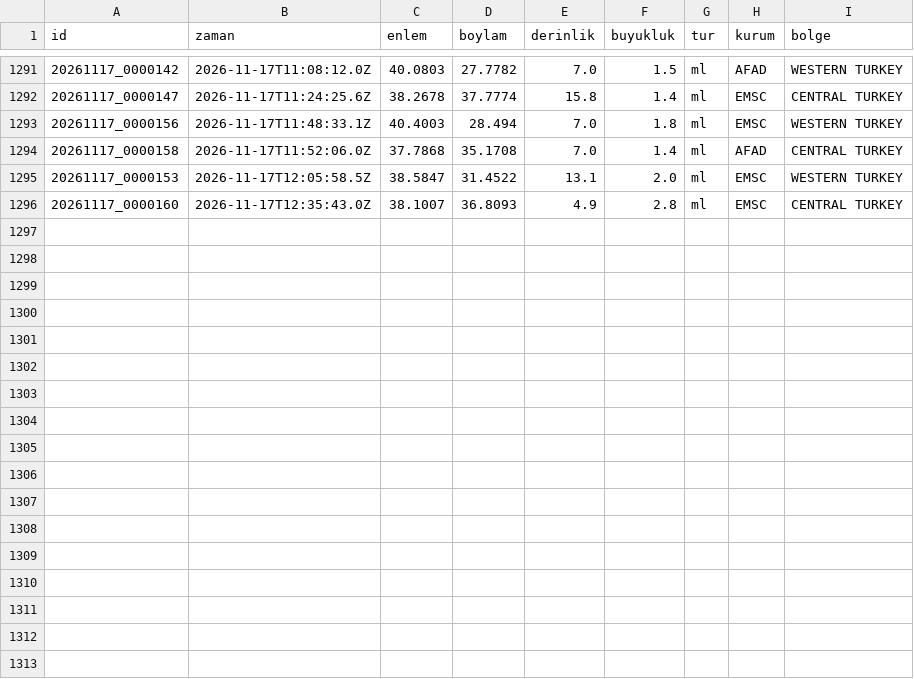
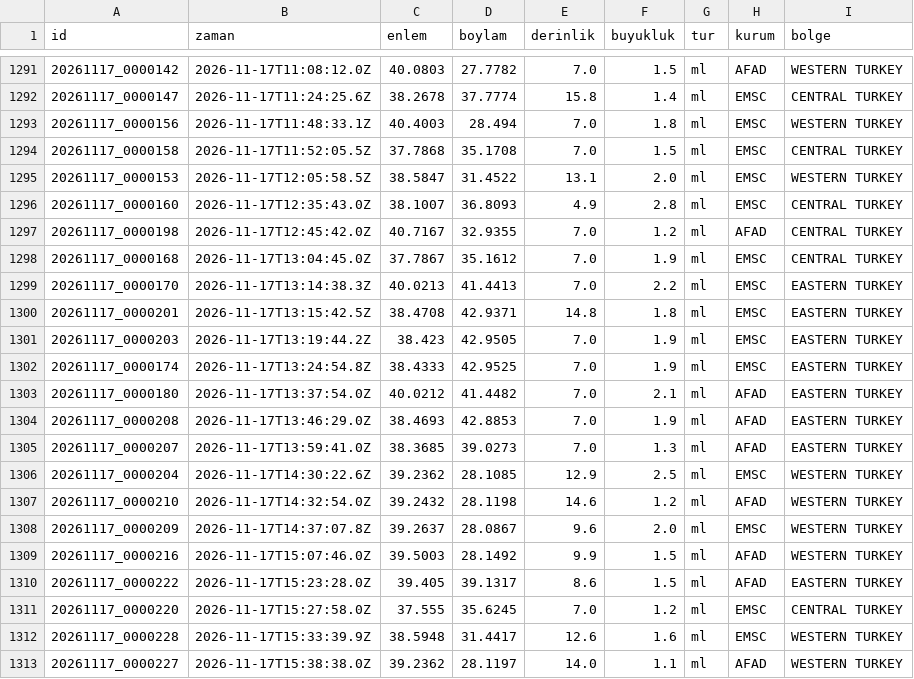
Before and after one commit to birtohum/turkiye-sallandi, a CSV file: veri/emsc/2026-11.csv, drawn as a sheet; only a part is shown, gaps mark what is left out.

```diff
--- a/veri/emsc/2026-11.csv
+++ b/veri/emsc/2026-11.csv
@@ -1293,4 +1293,21 @@ id,zaman,enlem,boylam,derinlik,buyukluk,tur,kurum,bolge
 20261117_0000156,2026-11-17T11:48:33.1Z,40.4003,28.494,7.0,1.8,ml,EMSC,WESTERN TURKEY
-20261117_0000158,2026-11-17T11:52:06.0Z,37.7868,35.1708,7.0,1.4,ml,AFAD,CENTRAL TURKEY
+20261117_0000158,2026-11-17T11:52:05.5Z,37.7868,35.1708,7.0,1.5,ml,EMSC,CENTRAL TURKEY
 20261117_0000153,2026-11-17T12:05:58.5Z,38.5847,31.4522,13.1,2.0,ml,EMSC,WESTERN TURKEY
 20261117_0000160,2026-11-17T12:35:43.0Z,38.1007,36.8093,4.9,2.8,ml,EMSC,CENTRAL TURKEY
+20261117_0000198,2026-11-17T12:45:42.0Z,40.7167,32.9355,7.0,1.2,ml,AFAD,CENTRAL TURKEY
+20261117_0000168,2026-11-17T13:04:45.0Z,37.7867,35.1612,7.0,1.9,ml,EMSC,CENTRAL TURKEY
+20261117_0000170,2026-11-17T13:14:38.3Z,40.0213,41.4413,7.0,2.2,ml,EMSC,EASTERN TURKEY
+20261117_0000201,2026-11-17T13:15:42.5Z,38.4708,42.9371,14.8,1.8,ml,EMSC,EASTERN TURKEY
+20261117_0000203,2026-11-17T13:19:44.2Z,38.423,42.9505,7.0,1.9,ml,EMSC,EASTERN TURKEY
+20261117_0000174,2026-11-17T13:24:54.8Z,38.4333,42.9525,7.0,1.9,ml,EMSC,EASTERN TURKEY
+20261117_0000180,2026-11-17T13:37:54.0Z,40.0212,41.4482,7.0,2.1,ml,AFAD,EASTERN TURKEY
+20261117_0000208,2026-11-17T13:46:29.0Z,38.4693,42.8853,7.0,1.9,ml,AFAD,EASTERN TURKEY
+20261117_0000207,2026-11-17T13:59:41.0Z,38.3685,39.0273,7.0,1.3,ml,AFAD,EASTERN TURKEY
+20261117_0000204,2026-11-17T14:30:22.6Z,39.2362,28.1085,12.9,2.5,ml,EMSC,WESTERN TURKEY
+20261117_0000210,2026-11-17T14:32:54.0Z,39.2432,28.1198,14.6,1.2,ml,AFAD,WESTERN TURKEY
+20261117_0000209,2026-11-17T14:37:07.8Z,39.2637,28.0867,9.6,2.0,ml,EMSC,WESTERN TURKEY
+20261117_0000216,2026-11-17T15:07:46.0Z,39.5003,28.1492,9.9,1.5,ml,AFAD,WESTERN TURKEY
+20261117_0000222,2026-11-17T15:23:28.0Z,39.405,39.1317,8.6,1.5,ml,AFAD,EASTERN TURKEY
+20261117_0000220,2026-11-17T15:27:58.0Z,37.555,35.6245,7.0,1.2,ml,EMSC,CENTRAL TURKEY
+20261117_0000228,2026-11-17T15:33:39.9Z,38.5948,31.4417,12.6,1.6,ml,EMSC,WESTERN TURKEY
+20261117_0000227,2026-11-17T15:38:38.0Z,39.2362,28.1197,14.0,1.1,ml,AFAD,WESTERN TURKEY
```
Also changed, not shown: 3 other files.
